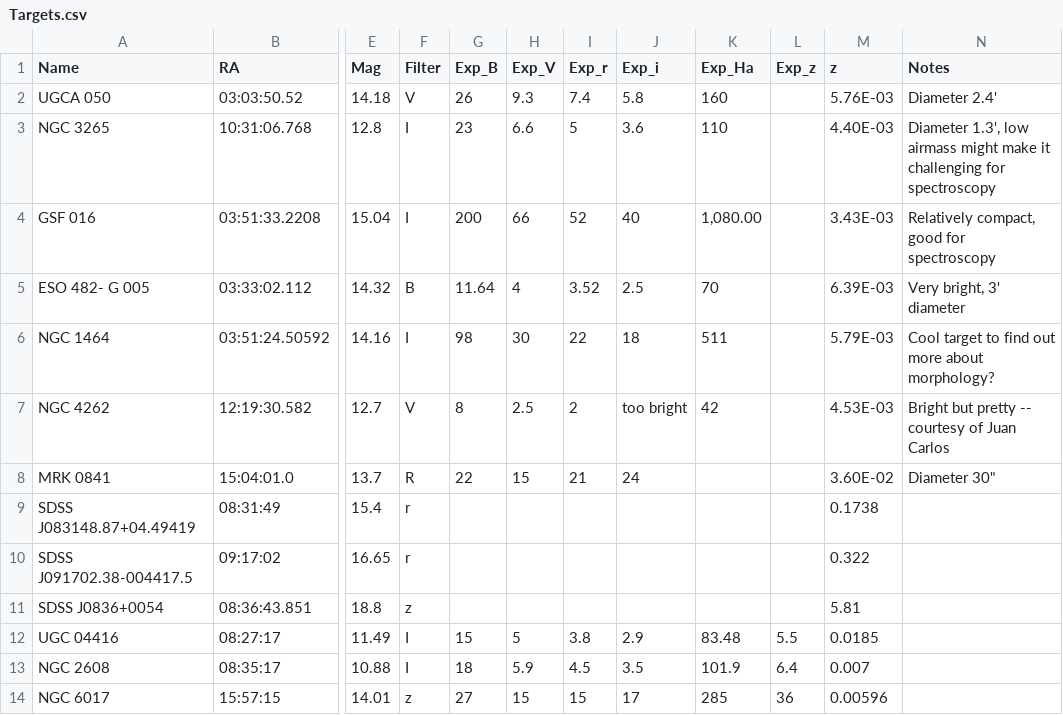
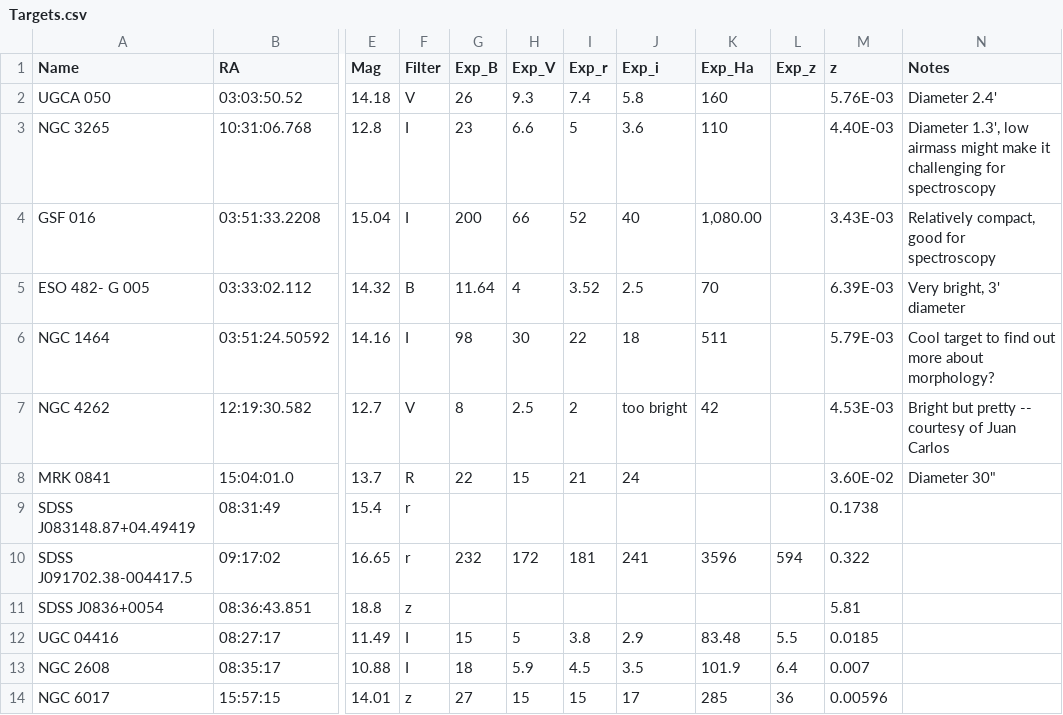
Before and after one commit to jhartke/LaSillaRepo2020, a CSV file: targets/Targets.csv, drawn as a sheet; only a part is shown, gaps mark what is left out; the diff names each change by its address in the sheet, - before the commit and + after, or states it on an @@ line.

Commit message:
Update Targets.csv

```diff
--- a/targets/Targets.csv
+++ b/targets/Targets.csv
-G10 (Exp_B): (empty)
+G10 (Exp_B): 232
-H10 (Exp_V): (empty)
+H10 (Exp_V): 172
-I10 (Exp_r): (empty)
+I10 (Exp_r): 181
-J10 (Exp_i): (empty)
+J10 (Exp_i): 241
-K10 (Exp_Ha): (empty)
+K10 (Exp_Ha): 3596
-L10 (Exp_z): (empty)
+L10 (Exp_z): 594
```
